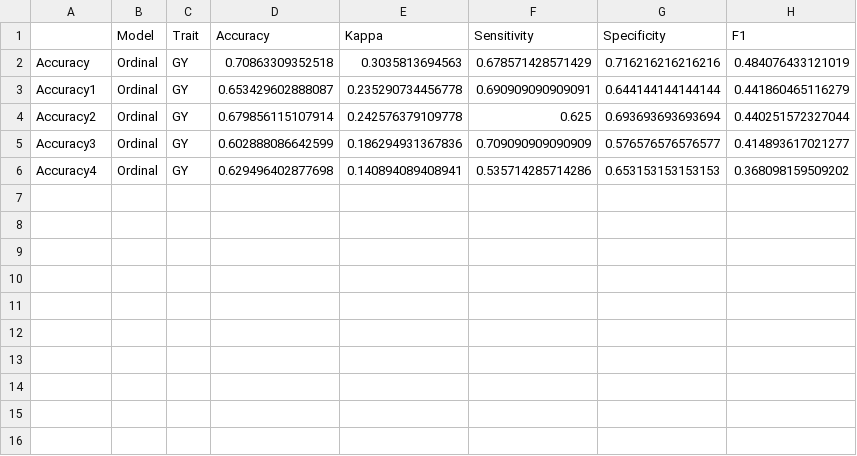
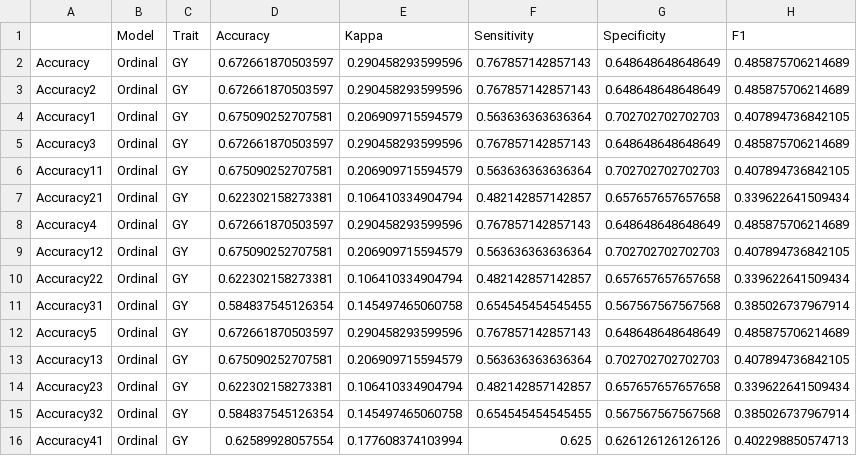
Before and after one commit to BeyondEternal/Data_Augmentation_Threshold, a CSV file: Wheat_4_AL/1/Accuracy_A_Optimal_Threshold.csv, drawn as a sheet.

```diff
--- a/Wheat_4_AL/1/Accuracy_A_Optimal_Threshold.csv
+++ b/Wheat_4_AL/1/Accuracy_A_Optimal_Threshold.csv
@@ -1,6 +1,16 @@
 "","Model","Trait","Accuracy","Kappa","Sensitivity","Specificity","F1"
-"Accuracy","Ordinal","GY",0.70863309352518,0.3035813694563,0.678571428571429,0.716216216216216,0.484076433121019
-"Accuracy1","Ordinal","GY",0.653429602888087,0.235290734456778,0.690909090909091,0.644144144144144,0.441860465116279
-"Accuracy2","Ordinal","GY",0.679856115107914,0.242576379109778,0.625,0.693693693693694,0.440251572327044
-"Accuracy3","Ordinal","GY",0.602888086642599,0.186294931367836,0.709090909090909,0.576576576576577,0.414893617021277
-"Accuracy4","Ordinal","GY",0.629496402877698,0.140894089408941,0.535714285714286,0.653153153153153,0.368098159509202
+"Accuracy","Ordinal","GY",0.672661870503597,0.290458293599596,0.767857142857143,0.648648648648649,0.485875706214689
+"Accuracy2","Ordinal","GY",0.672661870503597,0.290458293599596,0.767857142857143,0.648648648648649,0.485875706214689
+"Accuracy1","Ordinal","GY",0.675090252707581,0.206909715594579,0.563636363636364,0.702702702702703,0.407894736842105
+"Accuracy3","Ordinal","GY",0.672661870503597,0.290458293599596,0.767857142857143,0.648648648648649,0.485875706214689
+"Accuracy11","Ordinal","GY",0.675090252707581,0.206909715594579,0.563636363636364,0.702702702702703,0.407894736842105
+"Accuracy21","Ordinal","GY",0.622302158273381,0.106410334904794,0.482142857142857,0.657657657657658,0.339622641509434
+"Accuracy4","Ordinal","GY",0.672661870503597,0.290458293599596,0.767857142857143,0.648648648648649,0.485875706214689
+"Accuracy12","Ordinal","GY",0.675090252707581,0.206909715594579,0.563636363636364,0.702702702702703,0.407894736842105
+"Accuracy22","Ordinal","GY",0.622302158273381,0.106410334904794,0.482142857142857,0.657657657657658,0.339622641509434
+"Accuracy31","Ordinal","GY",0.584837545126354,0.145497465060758,0.654545454545455,0.567567567567568,0.385026737967914
+"Accuracy5","Ordinal","GY",0.672661870503597,0.290458293599596,0.767857142857143,0.648648648648649,0.485875706214689
+"Accuracy13","Ordinal","GY",0.675090252707581,0.206909715594579,0.563636363636364,0.702702702702703,0.407894736842105
+"Accuracy23","Ordinal","GY",0.622302158273381,0.106410334904794,0.482142857142857,0.657657657657658,0.339622641509434
+"Accuracy32","Ordinal","GY",0.584837545126354,0.145497465060758,0.654545454545455,0.567567567567568,0.385026737967914
+"Accuracy41","Ordinal","GY",0.62589928057554,0.177608374103994,0.625,0.626126126126126,0.402298850574713
```
Also changed, not shown: Wheat_1_AL/1/Accuracy_A_Optimal_Threshold.csv, Wheat_2_AL/1/Accuracy_A_Optimal_Threshold.csv, 45 other files.
